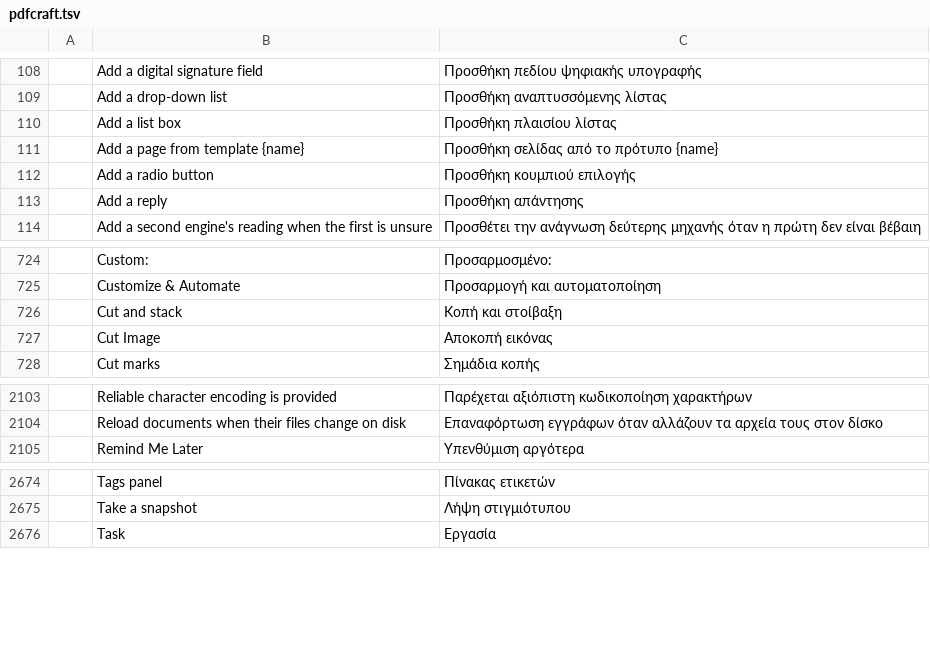
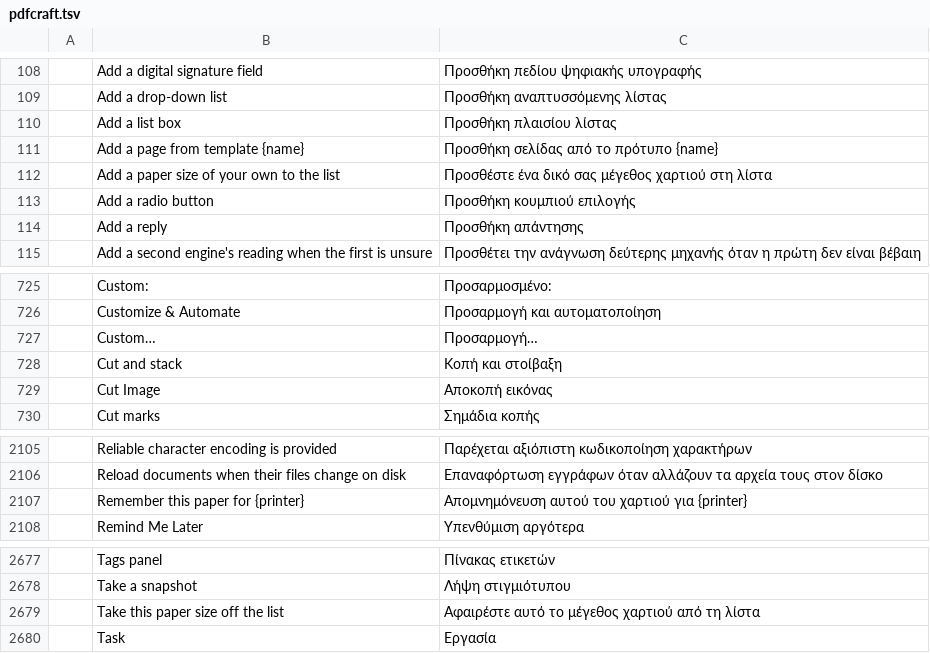
Before and after one commit to BBQ-MAN/craft-i18n, a TSV file: locales/el/pdfcraft.tsv, drawn as a sheet; only a part is shown, gaps mark what is left out; the diff names each change by its address in the sheet, - before the commit and + after, or states it on an @@ line.

```diff
--- a/locales/el/pdfcraft.tsv
+++ b/locales/el/pdfcraft.tsv
+row 112:  | Add a paper size of your own to the list | Προσθέστε ένα δικό σας μέγεθος χαρτιού στη λίστα
+row 727:  | Custom… | Προσαρμογή…
+row 2107:  | Remember this paper for {printer} | Απομνημόνευση αυτού του χαρτιού για {printer}
+row 2679:  | Take this paper size off the list | Αφαιρέστε αυτό το μέγεθος χαρτιού από τη λίστα
```
Also changed, not shown: locales/bg/pdfcraft.tsv, locales/hi/pdfcraft.tsv, 26 other files.
